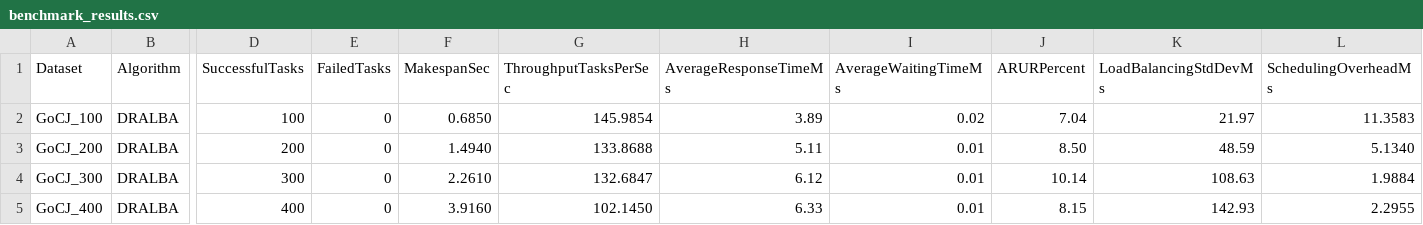
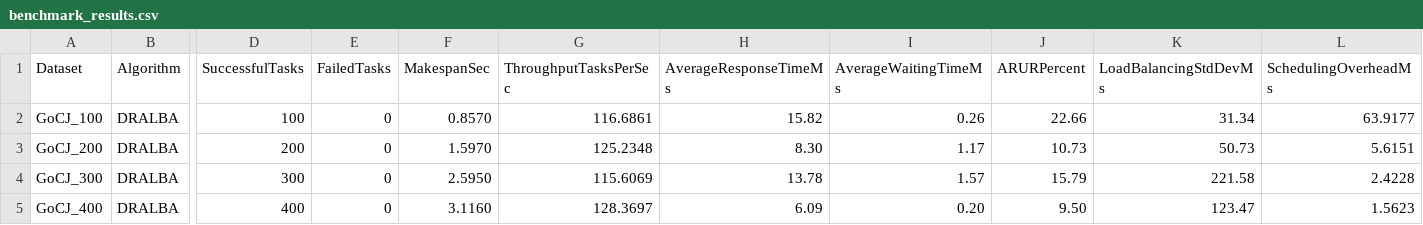
Before and after one commit to yudi0312/HeuristicAlgorithm_SokaA_Kelompok3, a CSV file: results/benchmark_results.csv, drawn as a sheet; only a part is shown, gaps mark what is left out; the diff covers the shown part only; the diff names each change by its address in the sheet, - before the commit and + after, or states it on an @@ line.

```diff
--- a/results/benchmark_results.csv
+++ b/results/benchmark_results.csv
-F2 (MakespanSec): 0.6850
+F2 (MakespanSec): 0.8570
-G2 (ThroughputTasksPerSec): 145.9854
+G2 (ThroughputTasksPerSec): 116.6861
-H2 (AverageResponseTimeMs): 3.89
+H2 (AverageResponseTimeMs): 15.82
-I2 (AverageWaitingTimeMs): 0.02
+I2 (AverageWaitingTimeMs): 0.26
-J2 (ARURPercent): 7.04
+J2 (ARURPercent): 22.66
-K2 (LoadBalancingStdDevMs): 21.97
+K2 (LoadBalancingStdDevMs): 31.34
-L2 (SchedulingOverheadMs): 11.3583
+L2 (SchedulingOverheadMs): 63.9177
-F3 (MakespanSec): 1.4940
+F3 (MakespanSec): 1.5970
-G3 (ThroughputTasksPerSec): 133.8688
+G3 (ThroughputTasksPerSec): 125.2348
-H3 (AverageResponseTimeMs): 5.11
+H3 (AverageResponseTimeMs): 8.30
-I3 (AverageWaitingTimeMs): 0.01
+I3 (AverageWaitingTimeMs): 1.17
-J3 (ARURPercent): 8.50
+J3 (ARURPercent): 10.73
-K3 (LoadBalancingStdDevMs): 48.59
+K3 (LoadBalancingStdDevMs): 50.73
-L3 (SchedulingOverheadMs): 5.1340
+L3 (SchedulingOverheadMs): 5.6151
-F4 (MakespanSec): 2.2610
+F4 (MakespanSec): 2.5950
-G4 (ThroughputTasksPerSec): 132.6847
+G4 (ThroughputTasksPerSec): 115.6069
-H4 (AverageResponseTimeMs): 6.12
+H4 (AverageResponseTimeMs): 13.78
-I4 (AverageWaitingTimeMs): 0.01
+I4 (AverageWaitingTimeMs): 1.57
-J4 (ARURPercent): 10.14
+J4 (ARURPercent): 15.79
-K4 (LoadBalancingStdDevMs): 108.63
+K4 (LoadBalancingStdDevMs): 221.58
-L4 (SchedulingOverheadMs): 1.9884
+L4 (SchedulingOverheadMs): 2.4228
-F5 (MakespanSec): 3.9160
+F5 (MakespanSec): 3.1160
-G5 (ThroughputTasksPerSec): 102.1450
+G5 (ThroughputTasksPerSec): 128.3697
-H5 (AverageResponseTimeMs): 6.33
+H5 (AverageResponseTimeMs): 6.09
-I5 (AverageWaitingTimeMs): 0.01
+I5 (AverageWaitingTimeMs): 0.20
-J5 (ARURPercent): 8.15
+J5 (ARURPercent): 9.50
-K5 (LoadBalancingStdDevMs): 142.93
+K5 (LoadBalancingStdDevMs): 123.47
-L5 (SchedulingOverheadMs): 2.2955
+L5 (SchedulingOverheadMs): 1.5623
```
Also changed, not shown: 39 edited cells elsewhere in this file, 3 other files.
